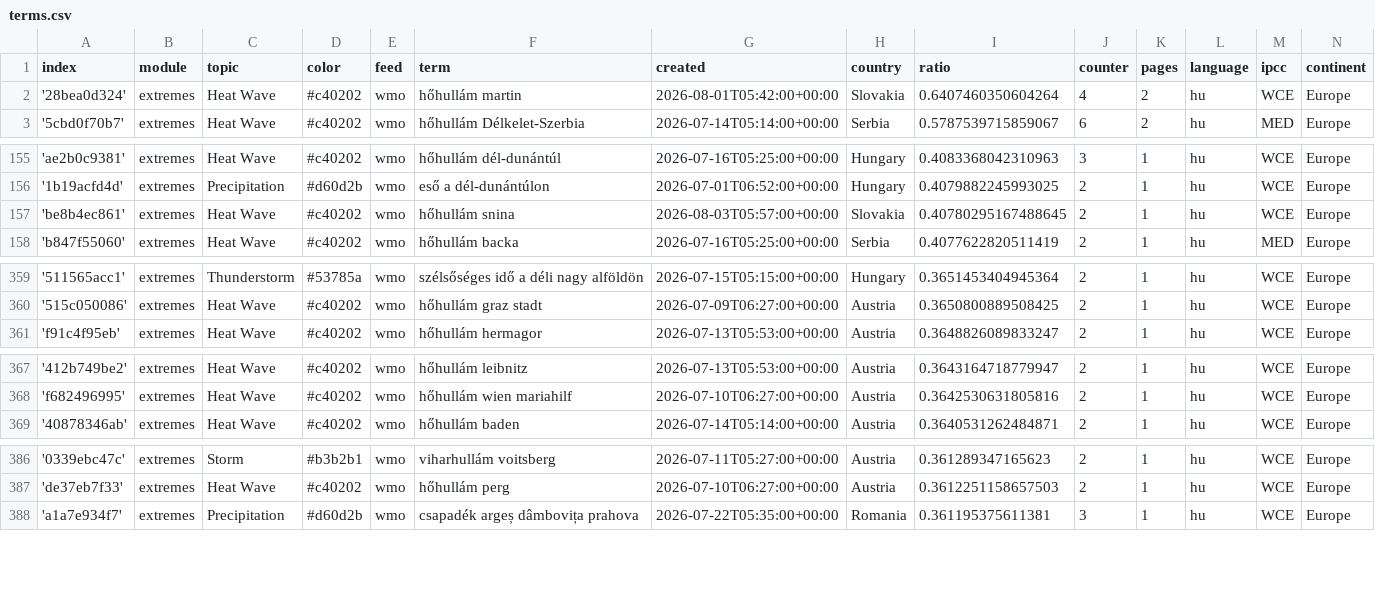
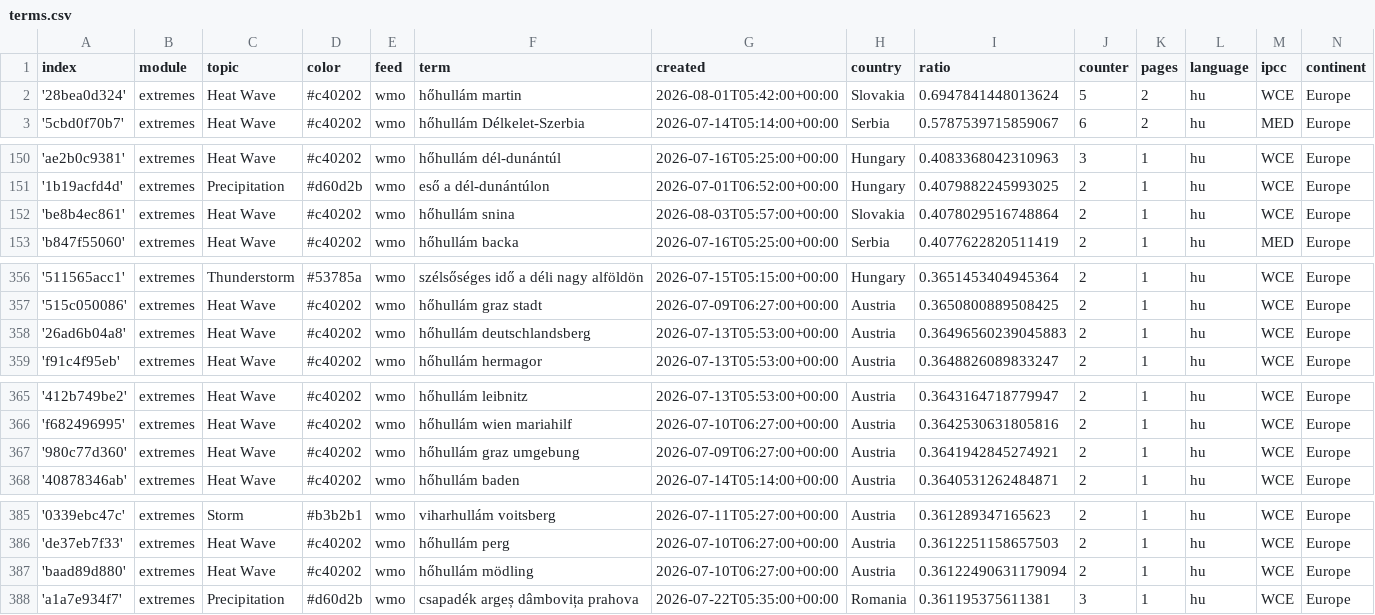
Before and after one commit to jens-news/hungarianExtremes, a CSV file: terms.csv, drawn as a sheet; only a part is shown, gaps mark what is left out; the diff covers the shown part only.

```diff
--- a/terms.csv
+++ b/terms.csv
@@ -1,3 +1,3 @@
 index,module,topic,color,feed,term,created,country,ratio,counter,pages,language,ipcc,continent
-'28bea0d324',extremes,Heat Wave,#c40202,wmo,hőhullám martin,2026-08-01T05:42:00+00:00,Slovakia,0.6407460350604264,4,2,hu,WCE,Europe
+'28bea0d324',extremes,Heat Wave,#c40202,wmo,hőhullám martin,2026-08-01T05:42:00+00:00,Slovakia,0.6947841448013624,5,2,hu,WCE,Europe
 '5cbd0f70b7',extremes,Heat Wave,#c40202,wmo,hőhullám Délkelet-Szerbia,2026-07-14T05:14:00+00:00,Serbia,0.5787539715859067,6,2,hu,MED,Europe
@@ -156,3 +151,3 @@ index,module,topic,color,feed,term,created,country,ratio,counter,pages,language,
 '1b19acfd4d',extremes,Precipitation,#d60d2b,wmo,eső a dél-dunántúlon,2026-07-01T06:52:00+00:00,Hungary,0.4079882245993025,2,1,hu,WCE,Europe
-'be8b4ec861',extremes,Heat Wave,#c40202,wmo,hőhullám snina,2026-08-03T05:57:00+00:00,Slovakia,0.40780295167488645,2,1,hu,WCE,Europe
+'be8b4ec861',extremes,Heat Wave,#c40202,wmo,hőhullám snina,2026-08-03T05:57:00+00:00,Slovakia,0.4078029516748864,2,1,hu,WCE,Europe
 'b847f55060',extremes,Heat Wave,#c40202,wmo,hőhullám backa,2026-07-16T05:25:00+00:00,Serbia,0.4077622820511419,2,1,hu,MED,Europe
@@ -360,2 +357,3 @@ index,module,topic,color,feed,term,created,country,ratio,counter,pages,language,
 '515c050086',extremes,Heat Wave,#c40202,wmo,hőhullám graz stadt,2026-07-09T06:27:00+00:00,Austria,0.3650800889508425,2,1,hu,WCE,Europe
+'26ad6b04a8',extremes,Heat Wave,#c40202,wmo,hőhullám deutschlandsberg,2026-07-13T05:53:00+00:00,Austria,0.36496560239045883,2,1,hu,WCE,Europe
 'f91c4f95eb',extremes,Heat Wave,#c40202,wmo,hőhullám hermagor,2026-07-13T05:53:00+00:00,Austria,0.3648826089833247,2,1,hu,WCE,Europe
@@ -368,2 +366,3 @@ index,module,topic,color,feed,term,created,country,ratio,counter,pages,language,
 'f682496995',extremes,Heat Wave,#c40202,wmo,hőhullám wien mariahilf,2026-07-10T06:27:00+00:00,Austria,0.3642530631805816,2,1,hu,WCE,Europe
+'980c77d360',extremes,Heat Wave,#c40202,wmo,hőhullám graz umgebung,2026-07-09T06:27:00+00:00,Austria,0.3641942845274921,2,1,hu,WCE,Europe
 '40878346ab',extremes,Heat Wave,#c40202,wmo,hőhullám baden,2026-07-14T05:14:00+00:00,Austria,0.3640531262484871,2,1,hu,WCE,Europe
@@ -387,2 +386,3 @@ index,module,topic,color,feed,term,created,country,ratio,counter,pages,language,
 'de37eb7f33',extremes,Heat Wave,#c40202,wmo,hőhullám perg,2026-07-10T06:27:00+00:00,Austria,0.3612251158657503,2,1,hu,WCE,Europe
+'baad89d880',extremes,Heat Wave,#c40202,wmo,hőhullám mödling,2026-07-10T06:27:00+00:00,Austria,0.36122490631179094,2,1,hu,WCE,Europe
 'a1a7e934f7',extremes,Precipitation,#d60d2b,wmo,csapadék argeș dâmbovița prahova,2026-07-22T05:35:00+00:00,Romania,0.361195375611381,3,1,hu,WCE,Europe
```
Also changed, not shown: 2 added rows and 5 removed rows elsewhere in this file.
